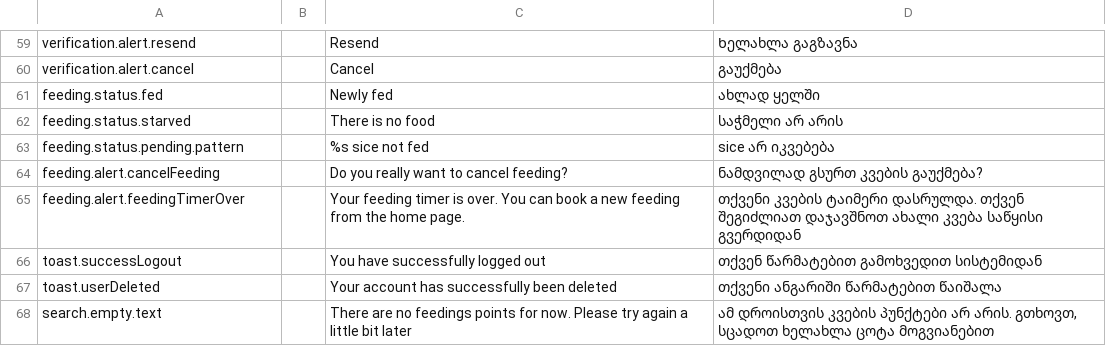
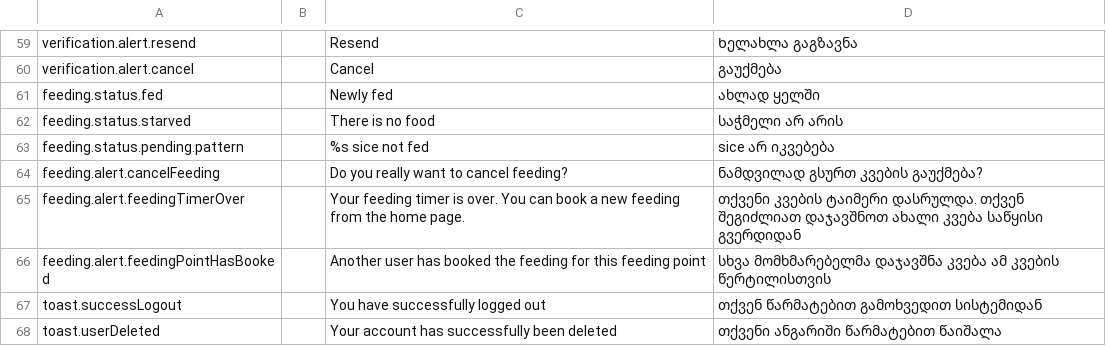
Before and after one commit to AnimealProject/animeal_iOS, a CSV file: animeal/res/sheet.csv, drawn as a sheet; only a part is shown, gaps mark what is left out; the shorter side is filled out with more unchanged rows.

Commit message:
EPMEDU-597: Feeding booking

```diff
--- a/animeal/res/sheet.csv
+++ b/animeal/res/sheet.csv
@@ -66,2 +66,3 @@
 "feeding.alert.feedingTimerOver","","Your feeding timer is over. You can book a new feeding from the home page.","თქვენი კვების ტაიმერი დასრულდა. თქვენ შეგიძლიათ დაჯავშნოთ ახალი კვება საწყისი გვერდიდან","","","","","","","","","","","","","","","","","","","","","","",""
+"feeding.alert.feedingPointHasBooked","","Another user has booked the feeding for this feeding point","სხვა მომხმარებელმა დაჯავშნა კვება ამ კვების წერტილისთვის","","","","","","","","","","","","","","","","","","","","","","",""
 "toast.successLogout","","You have successfully logged out","თქვენ წარმატებით გამოხვედით სისტემიდან","","","","","","","","","","","","","","","","","","","","","","",""
```
Also changed, not shown: 21 other files.
